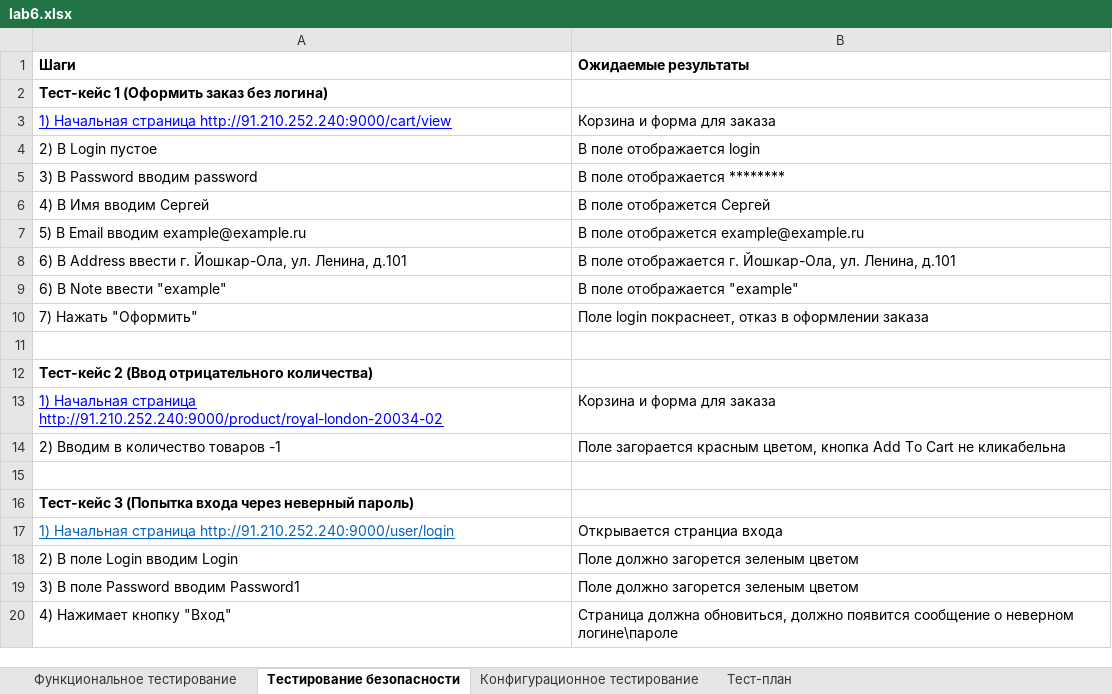
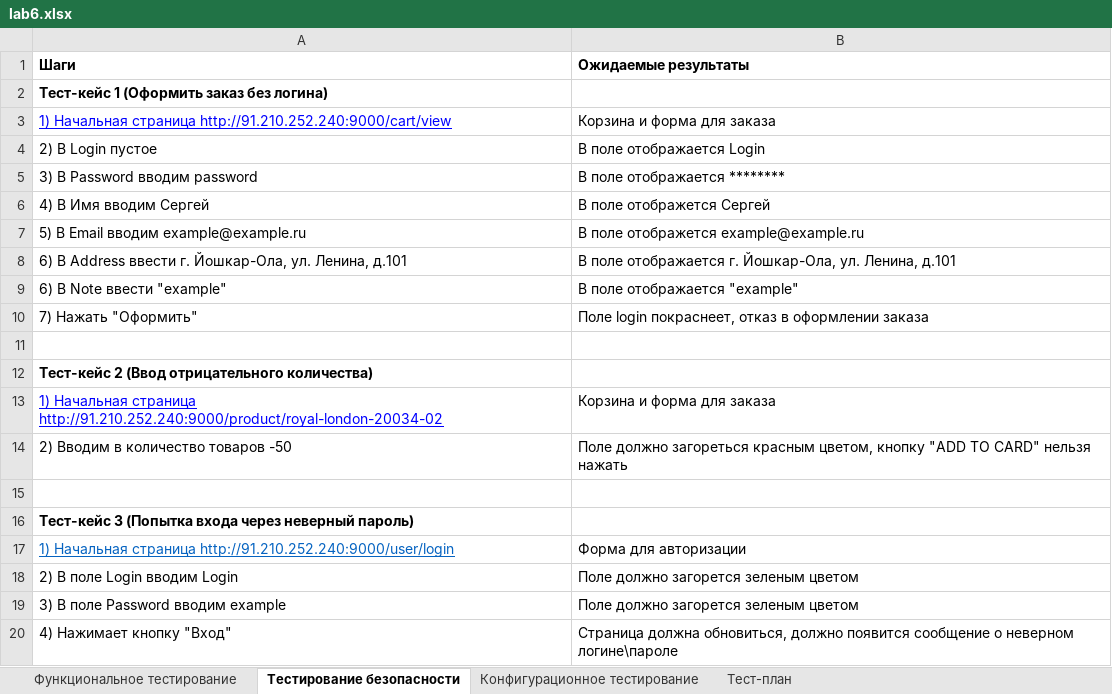
Before and after one commit to gstaizer/QA, an Excel workbook: lab6/lab6.xlsx, sheet Тестирование безопасности, drawn as a sheet; values as stored, in another font and other column widths than the file's, no borders; the diff names each change by its address in the sheet, - before the commit and + after, or states it on an @@ line.

```diff
--- a/lab6/lab6.xlsx (sheet Тестирование безопасности)
+++ b/lab6/lab6.xlsx (sheet Тестирование безопасности)
-B4 (Ожидаемые результаты): В поле отображается login
+B4 (Ожидаемые результаты): В поле отображается Login
-A14 (Шаги): 2) Вводим в количество товаров -1
+A14 (Шаги): 2) Вводим в количество товаров -50
-B14 (Ожидаемые результаты): Поле загорается красным цветом, кнопка Add To Cart не кликабельна
+B14 (Ожидаемые результаты): Поле должно загореться красным цветом, кнопку "ADD TO CARD" нельзя нажать
-B17 (Ожидаемые результаты): Открывается странциа входа
+B17 (Ожидаемые результаты): Форма для авторизации
-A19 (Шаги): 3) В поле Password вводим Password1
+A19 (Шаги): 3) В поле Password вводим example
```
Also changed, not shown: sheet Конфигурационное тестирование, sheet Функциональное тестирование.
